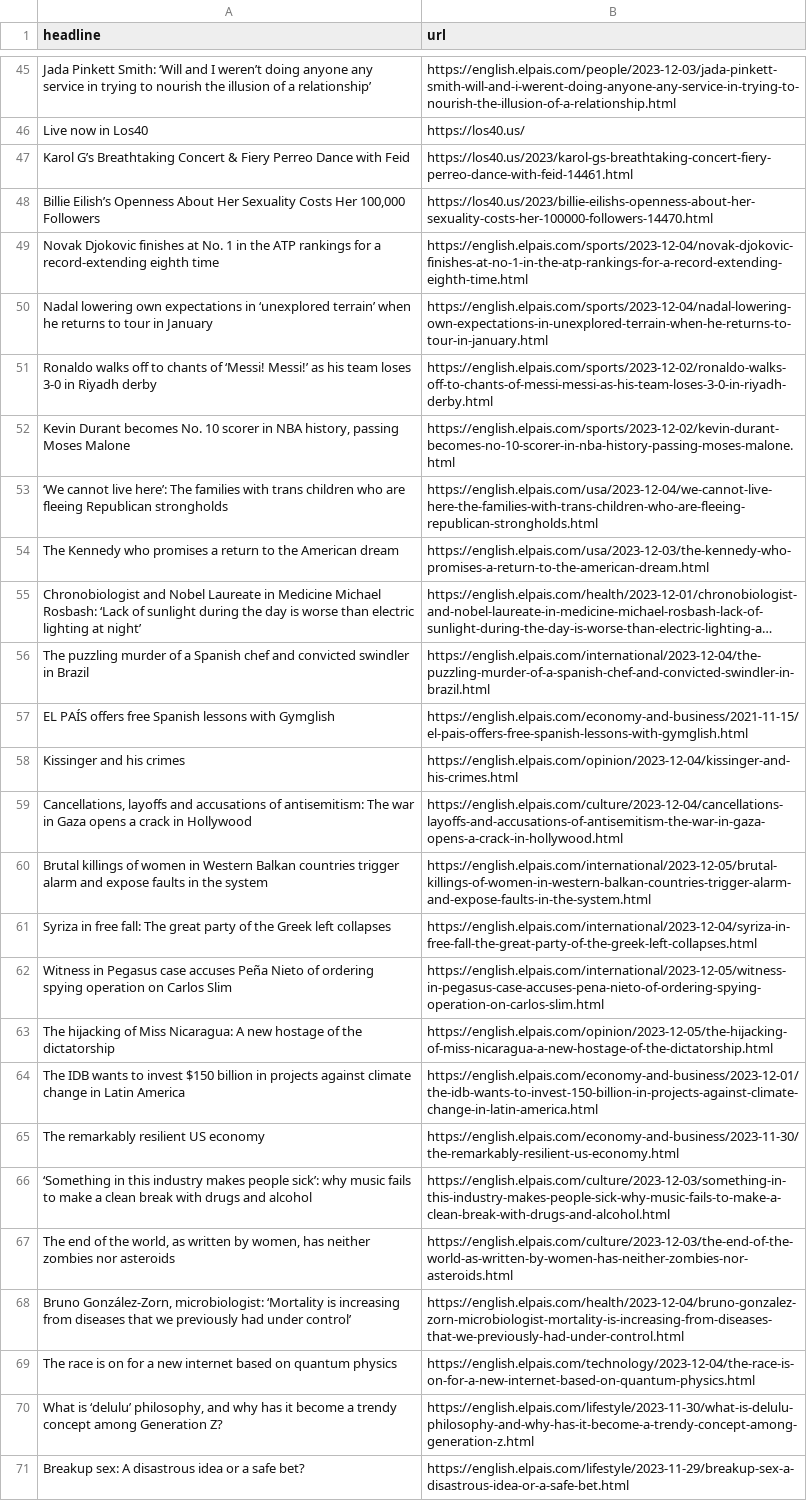
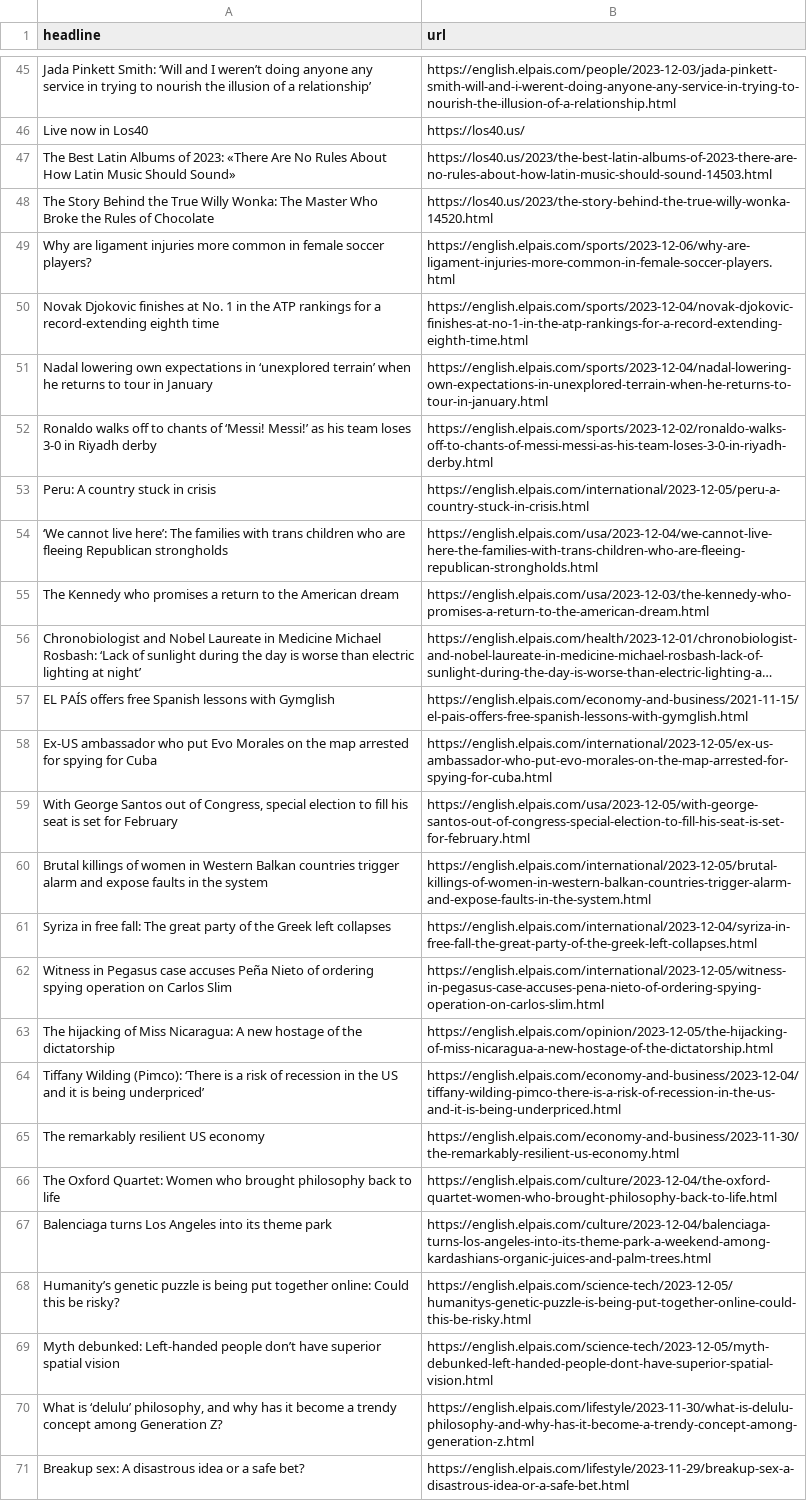
Before and after one commit to dlaiu/headlines-scraper, a CSV file: headlines.csv, drawn as a sheet; only a part is shown, gaps mark what is left out; long unchanged cells end in …; removed rows and columns are numbered as before the commit, all else as after; the diff covers the shown part only; the diff names each change by its address in the sheet, - before the commit and + after, or states it on an @@ line.

```diff
--- a/headlines.csv
+++ b/headlines.csv
-row 47: Karol G’s Breathtaking Concert & Fiery Perreo Dance with Feid | https://los40.us/2023/karol-gs-breathtaking-concert-fiery-perreo-dance-with-feid-14461.html
-row 48: Billie Eilish’s Openness About Her Sexuality Costs Her 100,000 Followers | https://los40.us/2023/billie-eilishs-openness-about-her-sexuality-costs-her-100000-followers-14470.html
+row 47: The Best Latin Albums of 2023: «There Are No Rules About How Latin Music Should Sound» | https://los40.us/2023/the-best-latin-albums-of-2023-there-are-no-rules-about-how-latin-music-should-sound-14503.html
+row 48: The Story Behind the True Willy Wonka: The Master Who Broke the Rules of Chocolate | https://los40.us/2023/the-story-behind-the-true-willy-wonka-14520.html
+row 49: Why are ligament injuries more common in female soccer players? | https://english.elpais.com/sports/2023-12-06/why-are-ligament-injuries-more-common-in-female-soccer-players.html
-row 52: Kevin Durant becomes No. 10 scorer in NBA history, passing Moses Malone | https://english.elpais.com/sports/2023-12-02/kevin-durant-becomes-no-10-scorer-in-nba-history-passing-moses-malone.html
@@ row 11 moved to row 53: Peru: A country stuck in crisis @@
-row 56: The puzzling murder of a Spanish chef and convicted swindler in Brazil | https://english.elpais.com/international/2023-12-04/the-puzzling-murder-of-a-spanish-chef-and-convicted-swindler-in-brazil.html
-row 58: Kissinger and his crimes | https://english.elpais.com/opinion/2023-12-04/kissinger-and-his-crimes.html
-row 59: Cancellations, layoffs and accusations of antisemitism: The war in Gaza opens a crack in Hollywood | https://english.elpais.com/culture/2023-12-04/cancellations-layoffs-and-accusations-of-antisemitism-the-war-in-gaza-opens-a-crack-in-hollywood.html
@@ row 14 moved to row 58: Ex-US ambassador who put Evo Morales on … @@
@@ row 13 moved to row 59: With George Santos out of Congress, spec… @@
-row 64: The IDB wants to invest $150 billion in projects against climate change in Latin America | https://english.elpais.com/economy-and-business/2023-12-01/the-idb-wants-to-invest-150-billion-in-projects-against-climate-change-in-latin-america.html
@@ row 30 moved to row 64: Tiffany Wilding (Pimco): ‘There is a ris… @@
-row 66: ‘Something in this industry makes people sick’: why music fails to make a clean break with drugs and alcohol | https://english.elpais.com/culture/2023-12-03/something-in-this-industry-makes-people-sick-why-music-fails-to-make-a-clean-break-with-drugs-and-alcohol.html
-row 67: The end of the world, as written by women, has neither zombies nor asteroids | https://english.elpais.com/culture/2023-12-03/the-end-of-the-world-as-written-by-women-has-neither-zombies-nor-asteroids.html
-row 68: Bruno González-Zorn, microbiologist: ‘Mortality is increasing from diseases that we previously had under control’ | https://english.elpais.com/health/2023-12-04/bruno-gonzalez-zorn-microbiologist-mortality-is-increasing-from-diseases-that-we-previously-had-under-control.html
-row 69: The race is on for a new internet based on quantum physics | https://english.elpais.com/technology/2023-12-04/the-race-is-on-for-a-new-internet-based-on-quantum-physics.html
@@ row 39 moved to row 66: The Oxford Quartet: Women who brought ph… @@
@@ row 41 moved to row 67: Balenciaga turns Los Angeles into its th… @@
@@ row 24 moved to row 68: Humanity’s genetic puzzle is being put t… @@
@@ row 26 moved to row 69: Myth debunked: Left-handed people don’t … @@
```
Also changed, not shown: 17 added rows, 9 removed rows and 5 moved rows elsewhere in this file.
